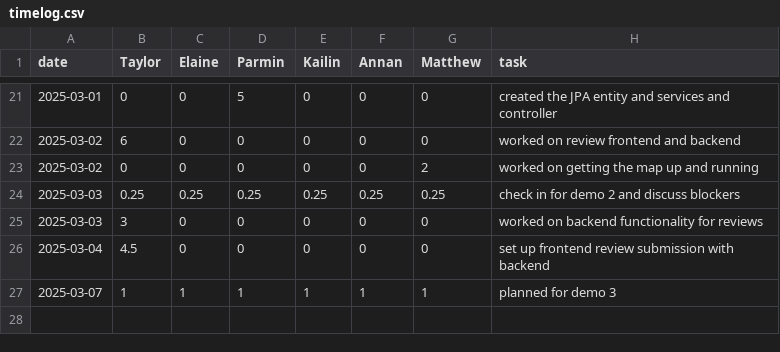
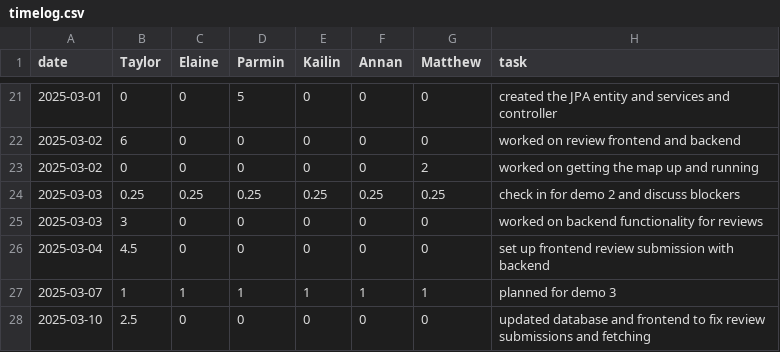
Before and after one commit to parminpatel28/team16-android-aces, a CSV file: timelog.csv, drawn as a sheet; only a part is shown, gaps mark what is left out; the diff names each change by its address in the sheet, - before the commit and + after, or states it on an @@ line.

Commit message:
Update timelog.csv

```diff
--- a/timelog.csv
+++ b/timelog.csv
+row 28: 2025-03-10 | 2.5 | 0 | 0 | 0 | 0 | 0 | updated database and frontend to fix review submissions and fetching
```
